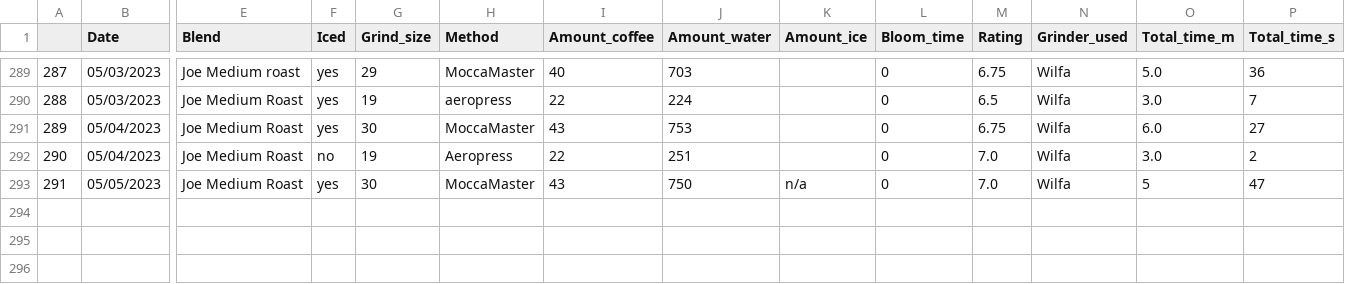
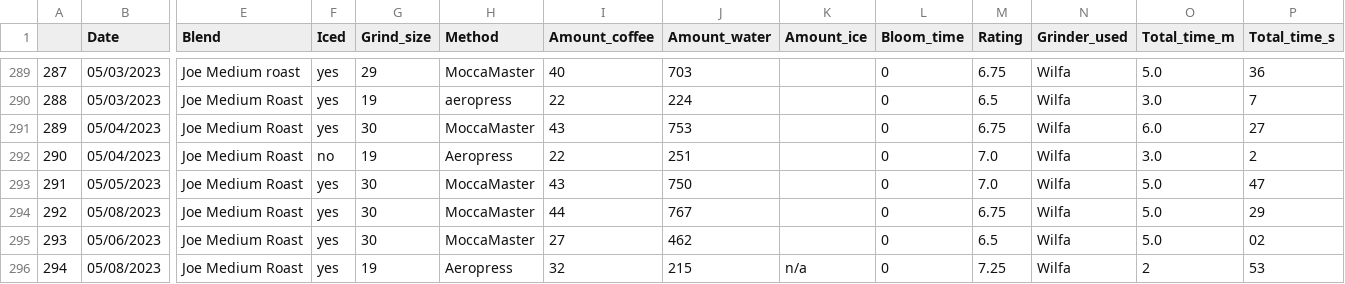
Before and after one commit to TomPMcGuire37/Coffee2, a CSV file: coffee.csv, drawn as a sheet; only a part is shown, gaps mark what is left out; rows hold the shown columns only; the diff names each change by its address in the sheet, - before the commit and + after, or states it on an @@ line.

Commit message:
Daily Coffee Data

```diff
--- a/coffee.csv
+++ b/coffee.csv
-K293 (Amount_ice): n/a
+K293 (Amount_ice): (empty)
-O293 (Total_time_m): 5
+O293 (Total_time_m): 5.0
+row 294: 292 | 05/08/2023 | Joe Medium Roast | yes | 30 | MoccaMaster | 44 | 767 |  | 0 | 6.75 | Wilfa | 5.0 | 29
+row 295: 293 | 05/06/2023 | Joe Medium Roast | yes | 30 | MoccaMaster | 27 | 462 |  | 0 | 6.5 | Wilfa | 5.0 | 02
+row 296: 294 | 05/08/2023 | Joe Medium Roast | yes | 19 | Aeropress | 32 | 215 | n/a | 0 | 7.25 | Wilfa | 2 | 53
```
Also changed, not shown: 1 other file.
